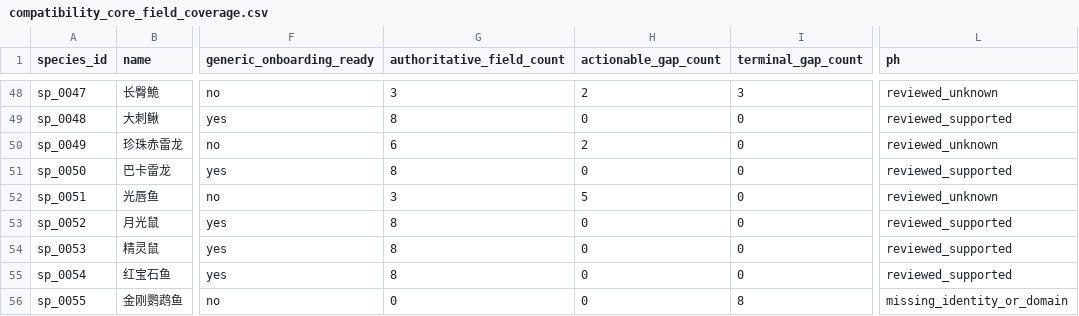
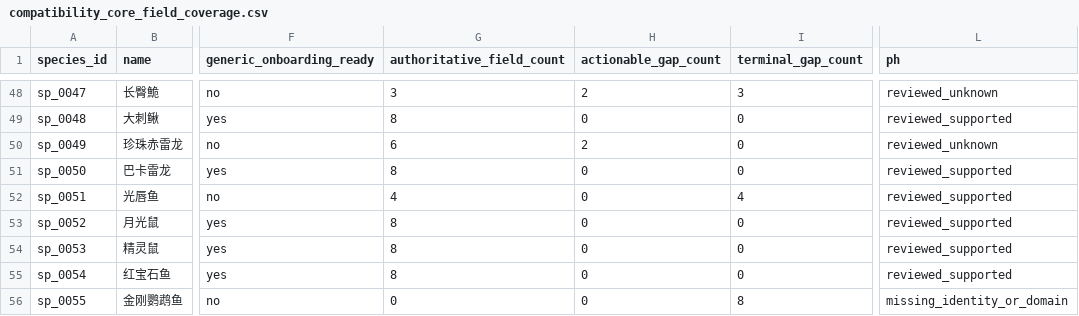
Before and after one commit to chusday97/aquaguide-tank-guide, a CSV file: docs/compatibility_core_field_coverage.csv, drawn as a sheet; only a part is shown, gaps mark what is left out; the diff names each change by its address in the sheet, - before the commit and + after, or states it on an @@ line.

Commit message:
compatibility: close acrossocheilus research wave19

```diff
--- a/docs/compatibility_core_field_coverage.csv
+++ b/docs/compatibility_core_field_coverage.csv
-G52 (authoritative_field_count): 3
+G52 (authoritative_field_count): 4
-H52 (actionable_gap_count): 5
+H52 (actionable_gap_count): 0
-I52 (terminal_gap_count): 0
+I52 (terminal_gap_count): 4
-L52 (ph): reviewed_unknown
+L52 (ph): reviewed_supported
```
Also changed, not shown: 13 other files.
